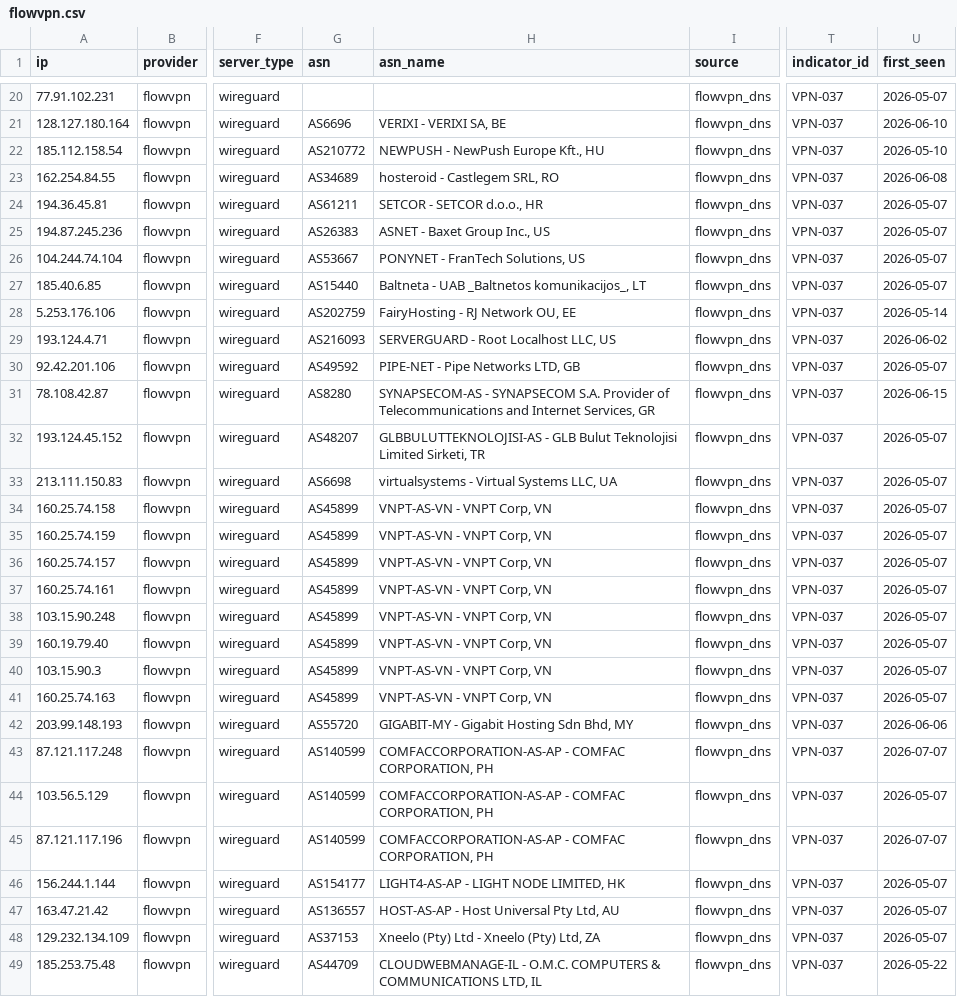
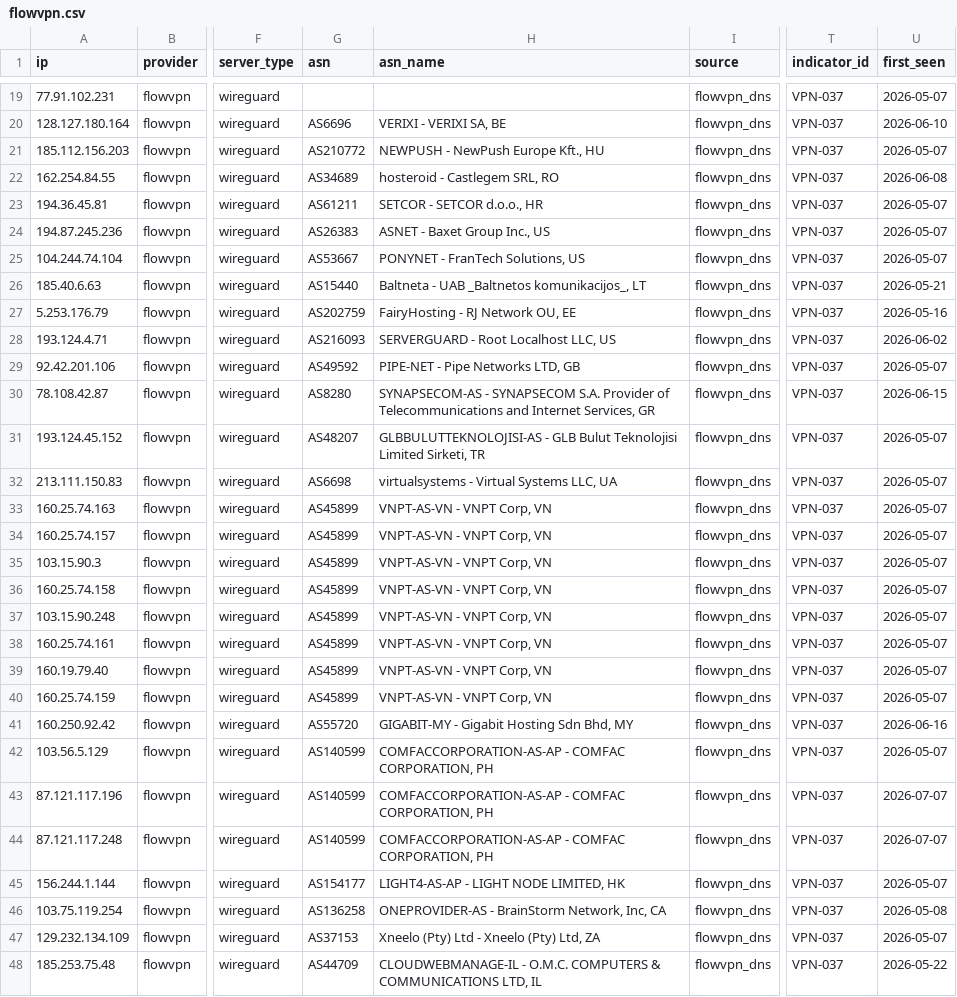
Before and after one commit to elchacal801/domain_intel, a CSV file: data/vpn_exit_ips/flowvpn.csv, drawn as a sheet; only a part is shown, gaps mark what is left out; addresses are those after the commit; the diff covers the shown part only; the diff names each change by its address in the sheet, - before the commit and + after, or states it on an @@ line.

```diff
--- a/data/vpn_exit_ips/flowvpn.csv
+++ b/data/vpn_exit_ips/flowvpn.csv
-A21 (ip): 185.112.158.54
+A21 (ip): 185.112.156.203
-U21 (first_seen): 2026-05-10
+U21 (first_seen): 2026-05-07
-A26 (ip): 185.40.6.85
+A26 (ip): 185.40.6.63
-U26 (first_seen): 2026-05-07
+U26 (first_seen): 2026-05-21
-A27 (ip): 5.253.176.106
+A27 (ip): 5.253.176.79
-U27 (first_seen): 2026-05-14
+U27 (first_seen): 2026-05-16
@@ row 41 moved to row 33: 160.25.74.163 @@
@@ row 36 moved to row 34: 160.25.74.157 @@
@@ row 40 moved to row 35: 103.15.90.3 @@
@@ row 38 moved to row 37: 103.15.90.248 @@
@@ row 37 moved to row 38: 160.25.74.161 @@
-A41 (ip): 203.99.148.193
+A41 (ip): 160.250.92.42
-U41 (first_seen): 2026-06-06
+U41 (first_seen): 2026-06-16
@@ row 43 moved to row 44: 87.121.117.248 @@
-A46 (ip): 163.47.21.42
+A46 (ip): 103.75.119.254
-G46 (asn): AS136557
+G46 (asn): AS136258
-H46 (asn_name): HOST-AS-AP - Host Universal Pty Ltd, AU
+H46 (asn_name): ONEPROVIDER-AS - BrainStorm Network, Inc, CA
-U46 (first_seen): 2026-05-07
+U46 (first_seen): 2026-05-08
```
Also changed, not shown: 8 removed rows, 1 moved row and 9 edited cells elsewhere in this file, data/vpn_exit_ips/astrill.csv, data/vpn_exit_ips/hotspotshield.csv, 12 other files.
